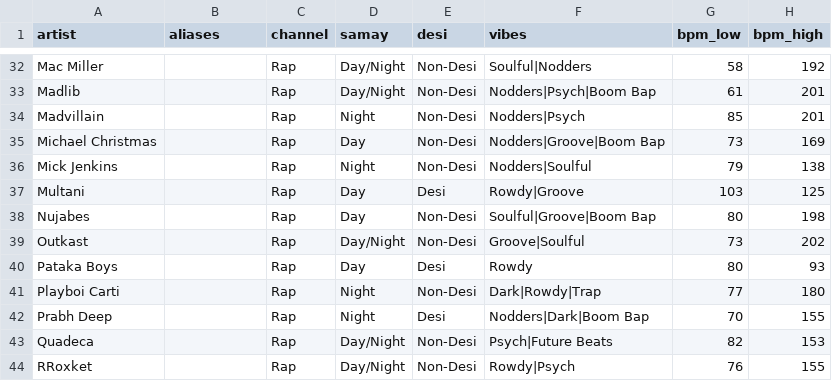
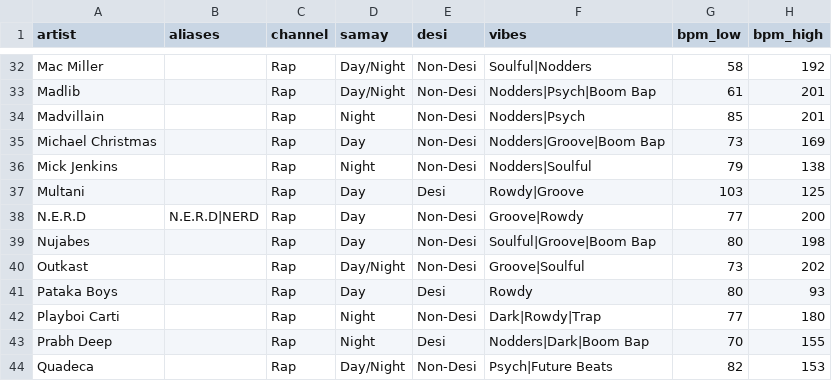
Before and after one commit to prahlaadr/pyaar-radio, a CSV file: public/data/artists.csv, drawn as a sheet; only a part is shown, gaps mark what is left out; the shorter side is filled out with more unchanged rows; the diff names each change by its address in the sheet, - before the commit and + after, or states it on an @@ line.

```diff
--- a/public/data/artists.csv
+++ b/public/data/artists.csv
+row 38: N.E.R.D | N.E.R.D|NERD | Rap | Day | Non-Desi | Groove|Rowdy | 77 | 200
```
